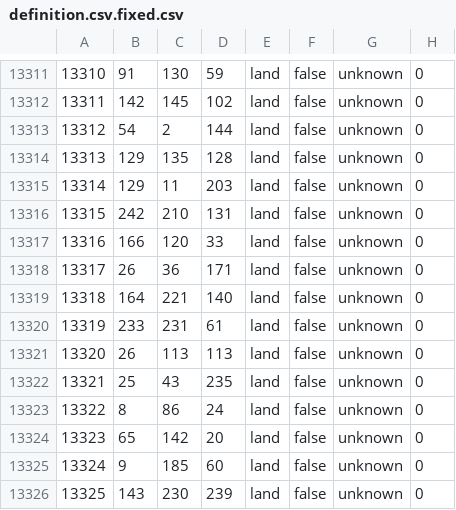
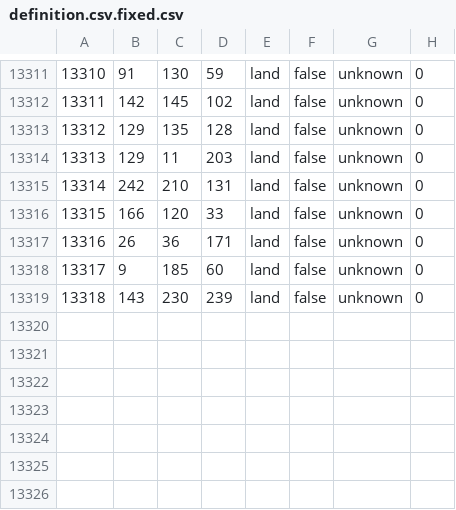
Before and after one commit to Neirons33/rob, a CSV file: map/definition.csv.fixed.csv, drawn as a sheet; only a part is shown, gaps mark what is left out; removed rows and columns are numbered as before the commit, all else as after; the diff names each change by its address in the sheet, - before the commit and + after, or states it on an @@ line.

```diff
--- a/map/definition.csv.fixed.csv
+++ b/map/definition.csv.fixed.csv
-row 13313: 13312 | 54 | 2 | 144 | land | false | unknown | 0
@@ column A renumbered from row 13313 down @@
-row 13319: 13318 | 164 | 221 | 140 | land | false | unknown | 0
-row 13320: 13319 | 233 | 231 | 61 | land | false | unknown | 0
-row 13321: 13320 | 26 | 113 | 113 | land | false | unknown | 0
-row 13322: 13321 | 25 | 43 | 235 | land | false | unknown | 0
-row 13323: 13322 | 8 | 86 | 24 | land | false | unknown | 0
-row 13324: 13323 | 65 | 142 | 20 | land | false | unknown | 0
```
Also changed, not shown: 10 other files.
